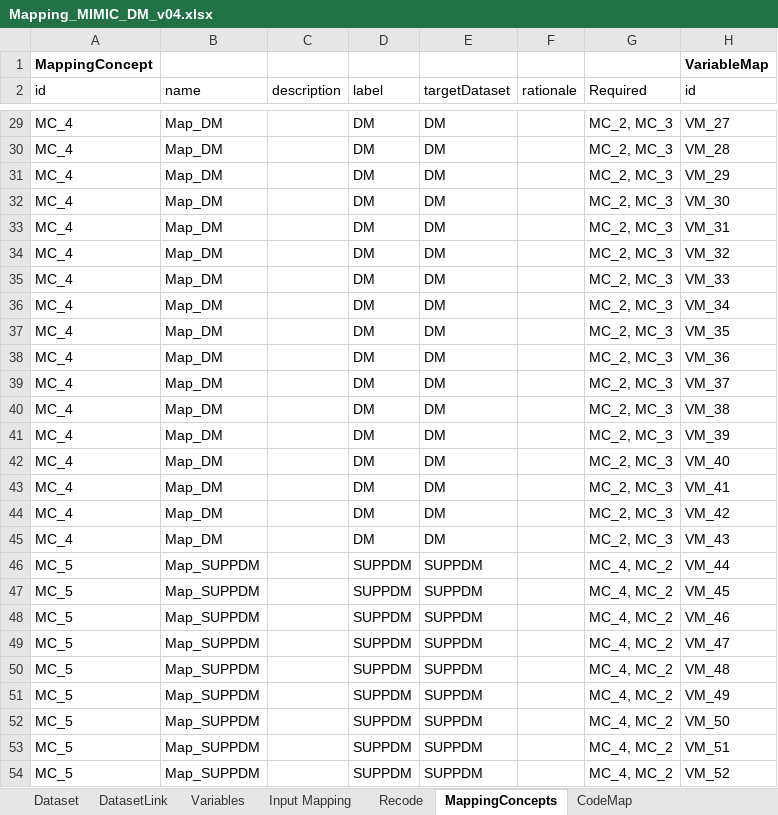
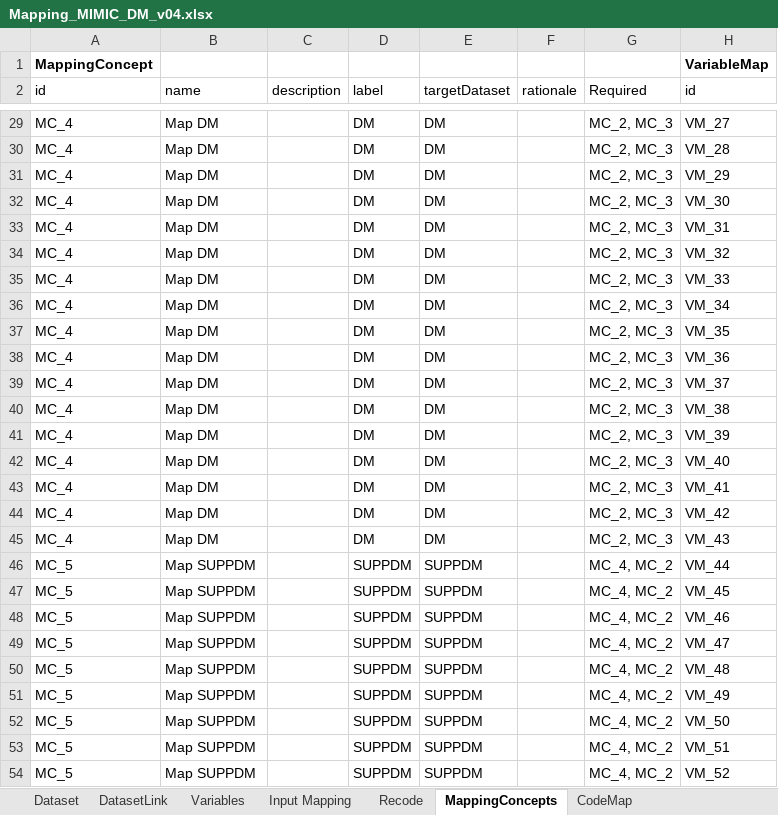
Before and after one commit to ClinLine/RWD_Lineage_Tool, an Excel workbook: LineageExcel/Mapping_MIMIC_DM_v04.xlsx, sheet MappingConcepts, drawn as a sheet; only a part is shown, gaps mark what is left out; values as stored, in another font and other column widths than the file's, no borders; the diff covers the shown part only; the diff names each change by its address in the sheet, - before the commit and + after, or states it on an @@ line.

```diff
--- a/LineageExcel/Mapping_MIMIC_DM_v04.xlsx (sheet MappingConcepts)
+++ b/LineageExcel/Mapping_MIMIC_DM_v04.xlsx (sheet MappingConcepts)
-B29:B45 (name): Map_DM
+B29:B45 (name): Map DM
-B46:B54 (name): Map_SUPPDM
+B46:B54 (name): Map SUPPDM
```
Also changed, not shown: 39 edited cells elsewhere in this sheet, sheet DatasetLink, LineageExcel/Mapping_MIMIC_DM_v04_lim.xlsx, 3 other files.
